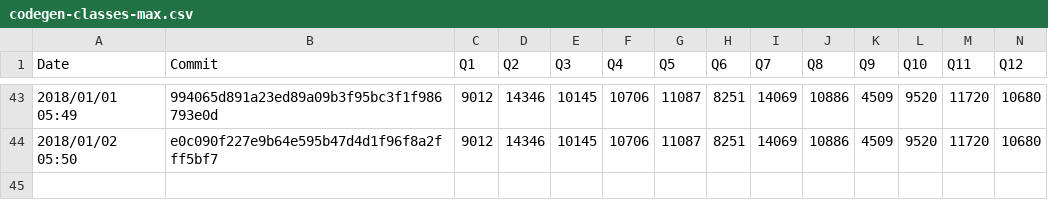
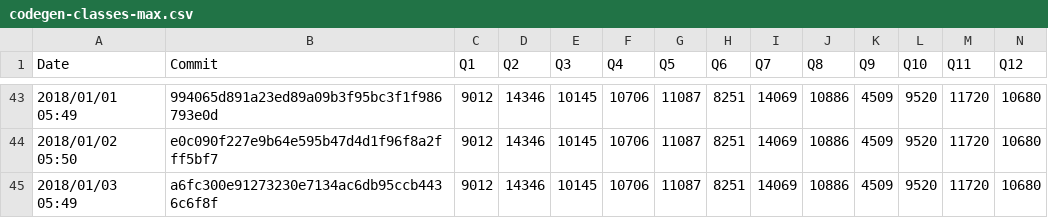
Before and after one commit to maropu/spark-tpcds-datagen, a CSV file: reports/metrics/codegen-classes-max.csv, drawn as a sheet; only a part is shown, gaps mark what is left out; rows hold the shown columns only; the diff names each change by its address in the sheet, - before the commit and + after, or states it on an @@ line.

```diff
--- a/reports/metrics/codegen-classes-max.csv
+++ b/reports/metrics/codegen-classes-max.csv
+row 45: 2018/01/03 05:49 | a6fc300e91273230e7134ac6db95ccb4436c6f8f | 9012 | 14346 | 10145 | 10706 | 11087 | 8251 | 14069 | 10886 | 4509 | 9520 | 11720 | 10680
```
Also changed, not shown: reports/metrics/codegen-classes-avg.csv, reports/metrics/codegen-methods-avg.csv, 3 other files.
